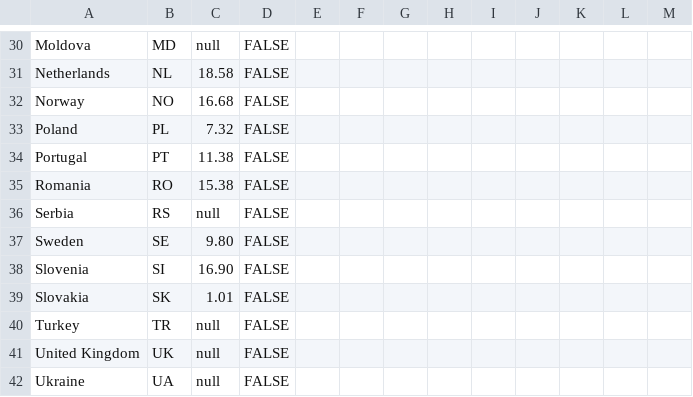
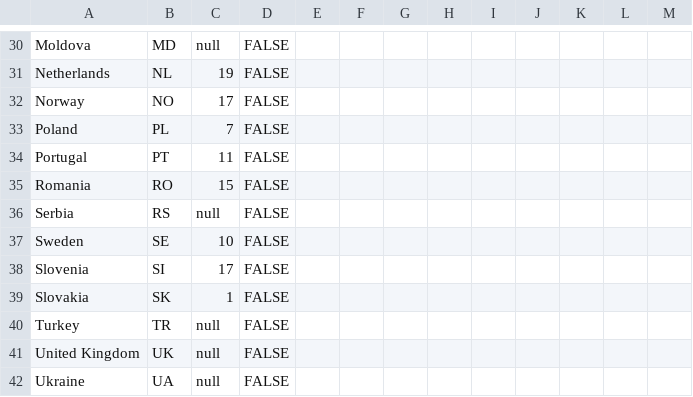
Before and after one commit to EuranetPlus/non-EU-migration, a CSV file: static/data/thematic/data.csv, drawn as a sheet; only a part is shown, gaps mark what is left out; the diff covers the shown part only; the diff names each change by its address in the sheet, - before the commit and + after, or states it on an @@ line.

```diff
--- a/static/data/thematic/data.csv
+++ b/static/data/thematic/data.csv
-C31: 18.58
+C31: 19
-C32: 16.68
+C32: 17
-C33: 7.32
+C33: 7
-C34: 11.38
+C34: 11
-C35: 15.38
+C35: 15
-C37: 9.80
+C37: 10
-C38: 16.90
+C38: 17
-C39: 1.01
+C39: 1
```
Also changed, not shown: 22 edited cells elsewhere in this file.
